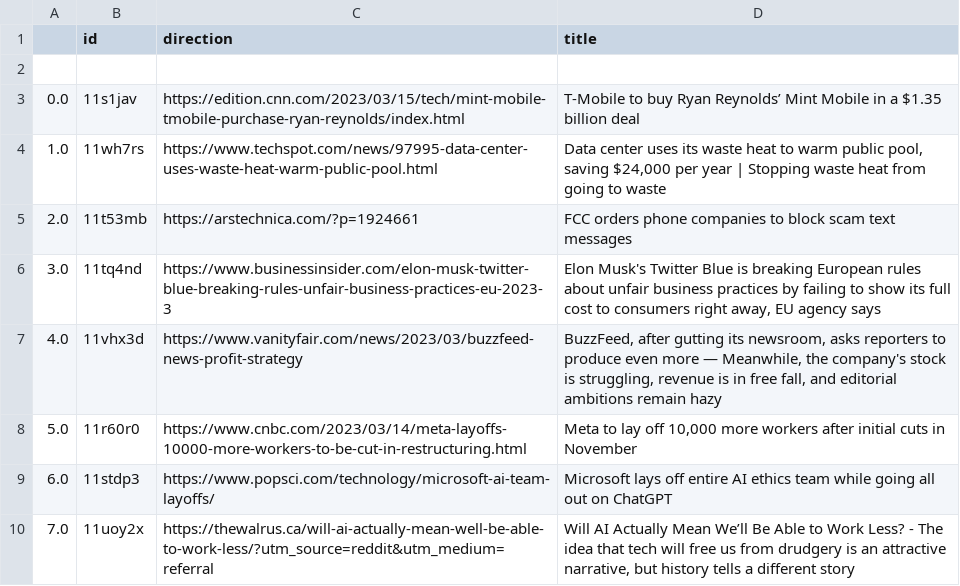
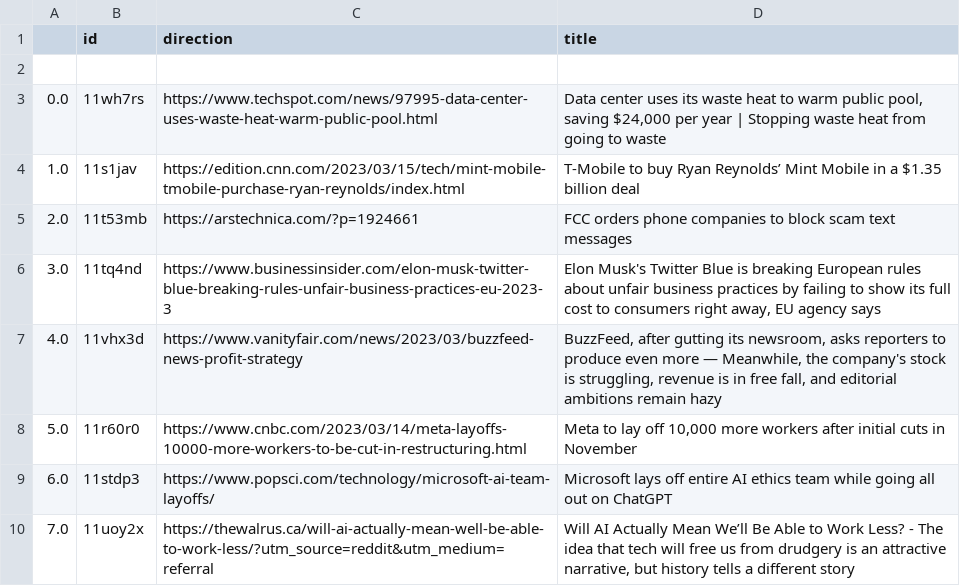
Before and after one commit to jesusyanez/Techline, a CSV file: top10weekly.csv, drawn as a sheet; only a part is shown.

```diff
--- a/top10weekly.csv
+++ b/top10weekly.csv
@@ -2,4 +2,4 @@
 ,,,
-0.0,11s1jav,https://edition.cnn.com/2023/03/15/tech/mint-mobile-tmobile-purchase-ryan-reynolds/index.html,T-Mobile to buy Ryan Reynolds’ Mint Mobile in a $1.35 billion deal
-1.0,11wh7rs,https://www.techspot.com/news/97995-data-center-uses-waste-heat-warm-public-pool.html,"Data center uses its waste heat to warm public pool, saving $24,000 per year | Stopping waste heat from going to waste"
+0.0,11wh7rs,https://www.techspot.com/news/97995-data-center-uses-waste-heat-warm-public-pool.html,"Data center uses its waste heat to warm public pool, saving $24,000 per year | Stopping waste heat from going to waste"
+1.0,11s1jav,https://edition.cnn.com/2023/03/15/tech/mint-mobile-tmobile-purchase-ryan-reynolds/index.html,T-Mobile to buy Ryan Reynolds’ Mint Mobile in a $1.35 billion deal
 2.0,11t53mb,https://arstechnica.com/?p=1924661,FCC orders phone companies to block scam text messages
```
Also changed, not shown: 1 other file.
